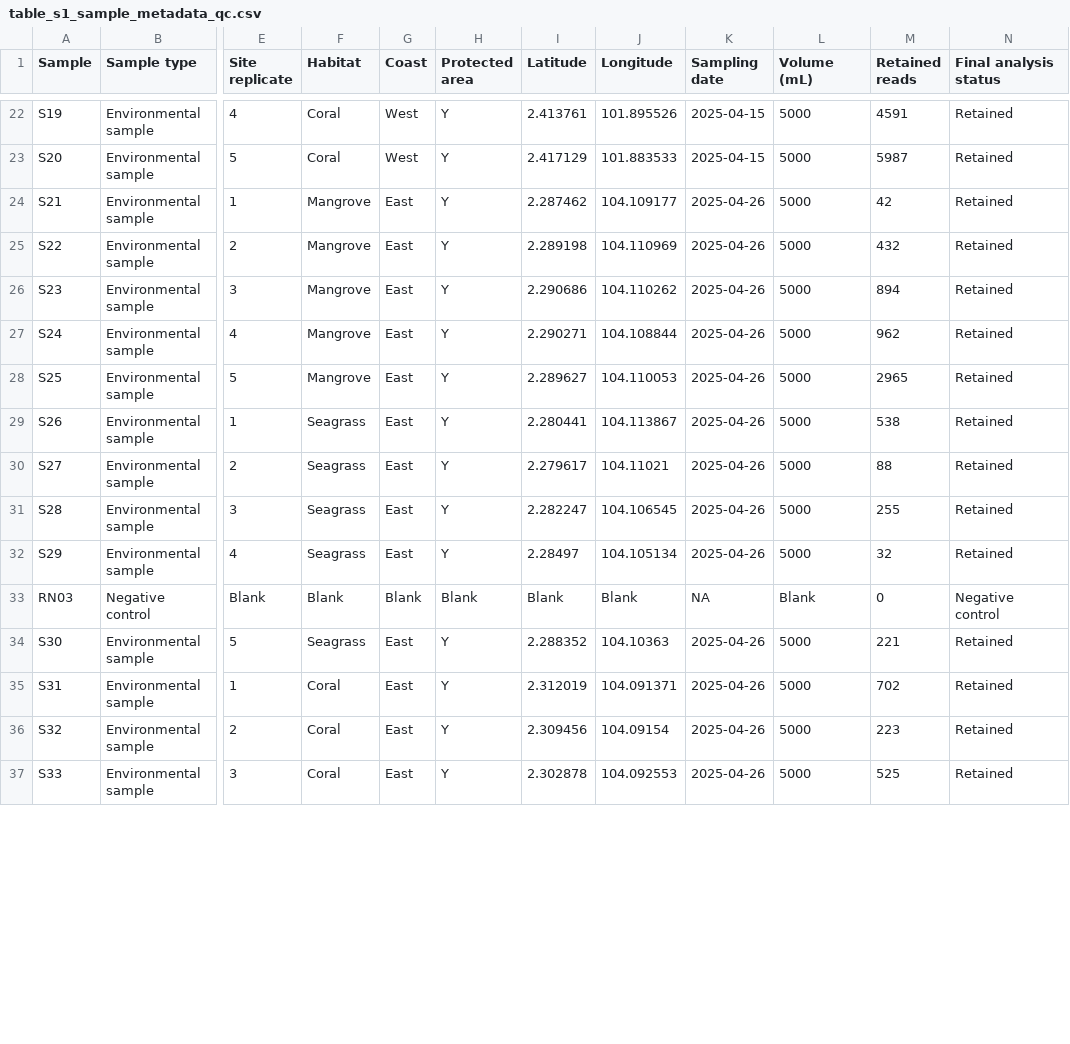
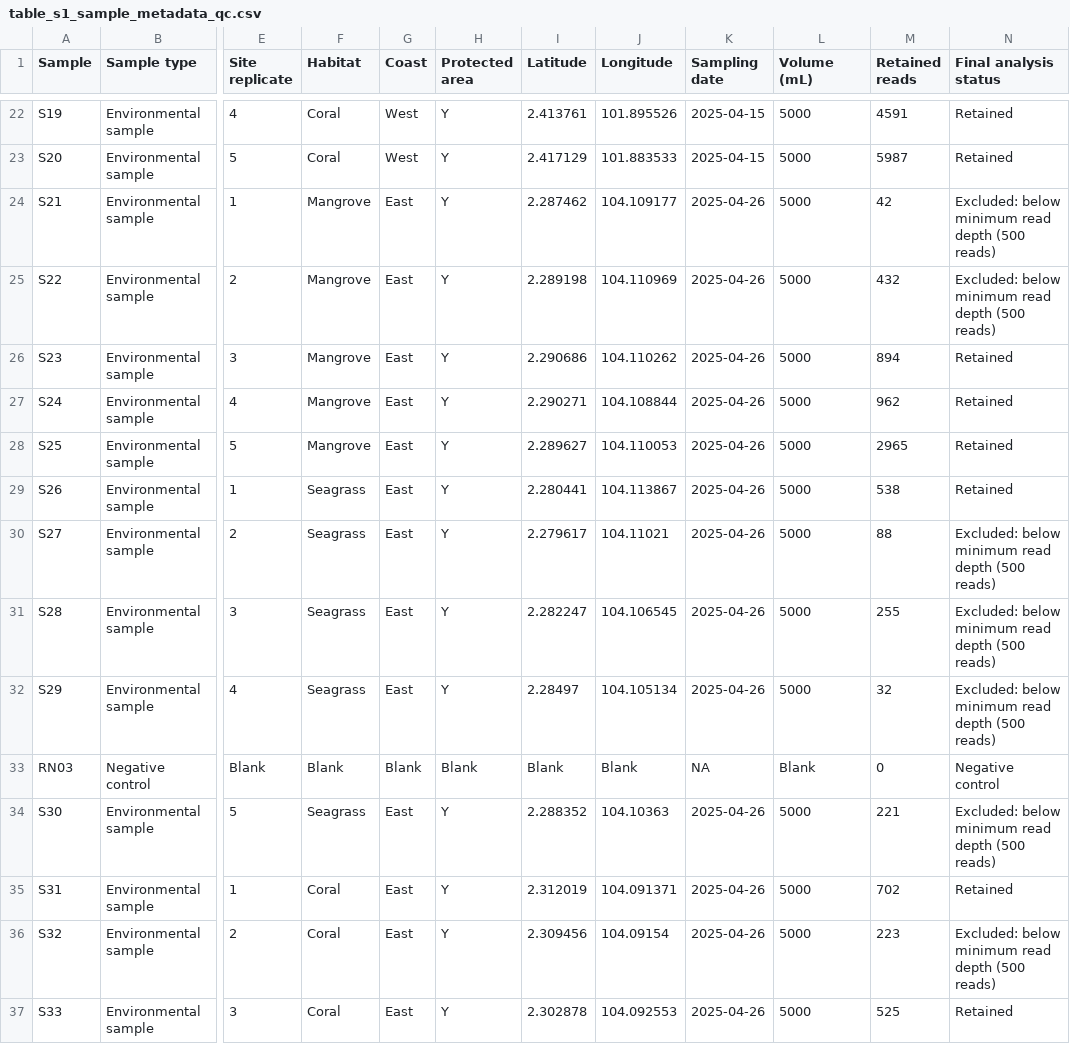
Before and after one commit to talia-backman/malaysia_16s, a CSV file: output/table_s1_sample_metadata_qc.csv, drawn as a sheet; only a part is shown, gaps mark what is left out; the diff covers the shown part only; the diff names each change by its address in the sheet, - before the commit and + after, or states it on an @@ line.

```diff
--- a/output/table_s1_sample_metadata_qc.csv
+++ b/output/table_s1_sample_metadata_qc.csv
-N24:N25 (Final analysis status): Retained
+N24:N25 (Final analysis status): Excluded: below minimum read depth (500 reads)
-N30:N32 (Final analysis status): Retained
+N30:N32 (Final analysis status): Excluded: below minimum read depth (500 reads)
-N34 (Final analysis status): Retained
+N34 (Final analysis status): Excluded: below minimum read depth (500 reads)
-N36 (Final analysis status): Retained
+N36 (Final analysis status): Excluded: below minimum read depth (500 reads)
```
Also changed, not shown: 26 edited cells elsewhere in this file, output/alpha_diversity/table_s2_alpha_fixed_effects.csv, output/beta_diversity/betadisper_unifrac_distances.csv, 49 other files.
